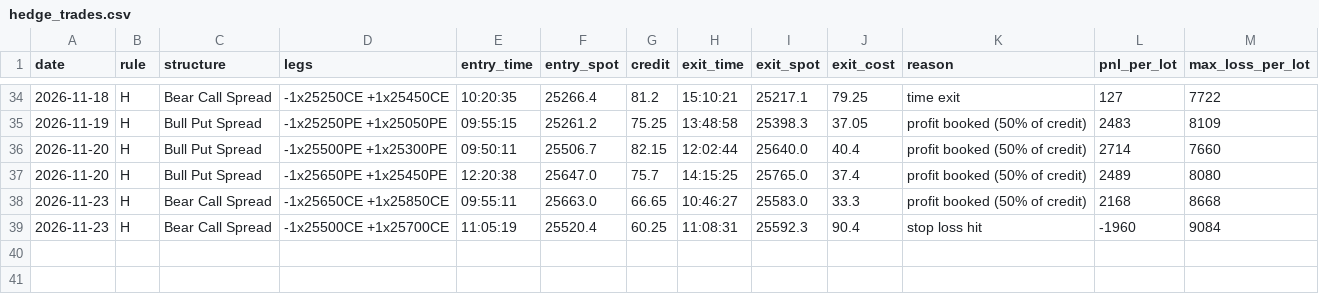
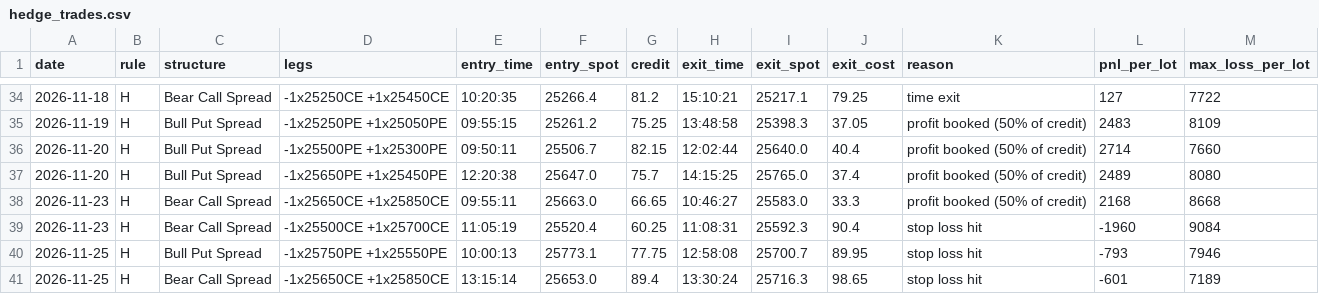
Before and after one commit to deepaknarsaria/nifty-signals, a CSV file: hedge_trades.csv, drawn as a sheet; only a part is shown, gaps mark what is left out; the diff names each change by its address in the sheet, - before the commit and + after, or states it on an @@ line.

```diff
--- a/hedge_trades.csv
+++ b/hedge_trades.csv
+row 40: 2026-11-25 | H | Bull Put Spread | -1x25750PE +1x25550PE | 10:00:13 | 25773.1 | 77.75 | 12:58:08 | 25700.7 | 89.95 | stop loss hit | -793 | 7946
+row 41: 2026-11-25 | H | Bear Call Spread | -1x25650CE +1x25850CE | 13:15:14 | 25653.0 | 89.4 | 13:30:24 | 25716.3 | 98.65 | stop loss hit | -601 | 7189
```
Also changed, not shown: lab_results.csv, paper_trades.csv, 3 other files.
